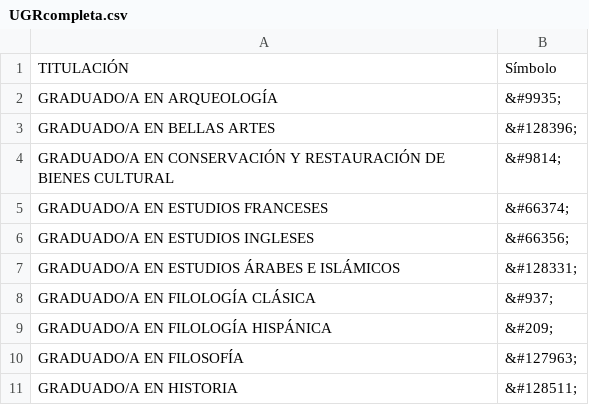
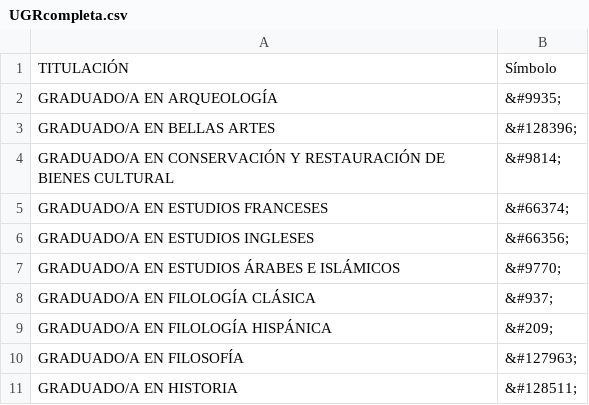
Before and after one commit to robertohueso/carreras-en-cifras, a CSV file: simbolos/UGRcompleta.csv, drawn as a sheet; only a part is shown.

Commit message:
Código de la media luna en Árabe.

```diff
--- a/simbolos/UGRcompleta.csv
+++ b/simbolos/UGRcompleta.csv
@@ -6,3 +6,3 @@ GRADUADO/A EN ESTUDIOS FRANCESES,&#66374;
 GRADUADO/A EN ESTUDIOS INGLESES,&#66356;
-GRADUADO/A EN ESTUDIOS ÁRABES E ISLÁMICOS,&#128331;
+GRADUADO/A EN ESTUDIOS ÁRABES E ISLÁMICOS,&#9770;
 GRADUADO/A EN FILOLOGÍA CLÁSICA,&#937;
```
